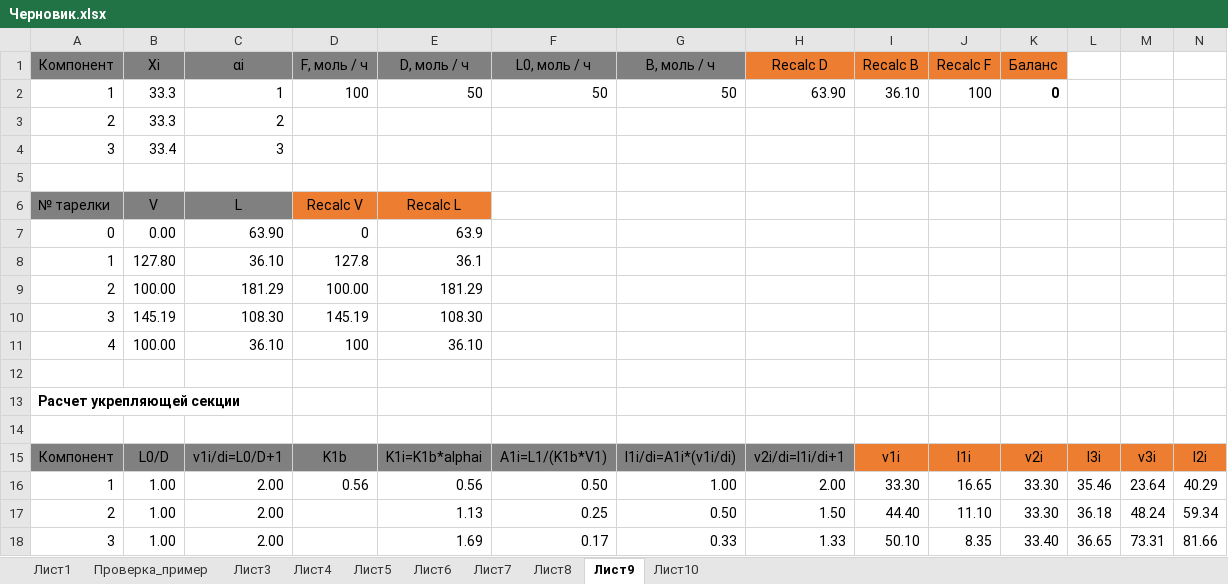
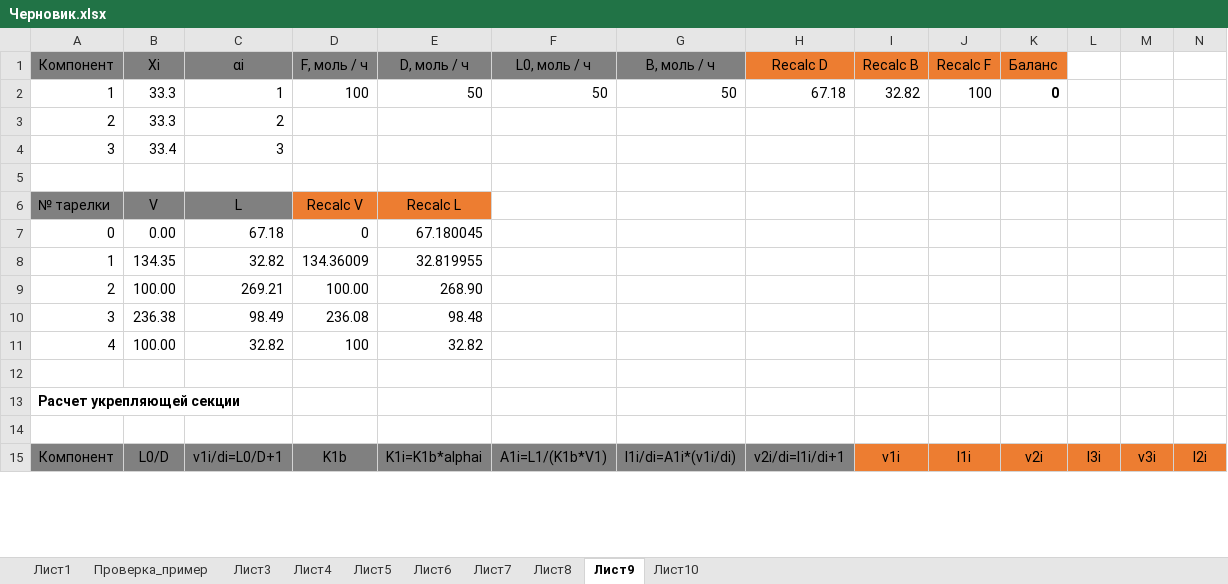
Before and after one commit to VChuzlov/My_Project, an Excel workbook: Черновик.xlsx, sheet Лист9, drawn as a sheet; only a part is shown; values as stored, in another font and other column widths than the file's, no borders; charts and pictures not drawn; removed rows and columns are numbered as before the commit, all else as after; rows hold the shown columns only; the diff covers the shown part only; the diff names each change by its address in the sheet, - before the commit and + after, or states it on an @@ line.

```diff
--- a/Черновик.xlsx (sheet Лист9)
+++ b/Черновик.xlsx (sheet Лист9)
-H2 (Recalc D): 63.90
+H2 (Recalc D): 67.18
-I2 (Recalc B): 36.10
+I2 (Recalc B): 32.82
-C7 (αi): 63.90
+C7 (αi): 67.18
-E7 (D, моль / ч): 63.9
+E7 (D, моль / ч): 67.180045
-row 8: 1 | 127.80 | 36.10 | 127.8 | 36.1
+row 8: 1 | 134.35 | 32.82 | 134.36009 | 32.819955
-C9 (αi): 181.29
+C9 (αi): 269.21
-E9 (D, моль / ч): 181.29
+E9 (D, моль / ч): 268.90
-row 10: 3 | 145.19 | 108.30 | 145.19 | 108.30
+row 10: 3 | 236.38 | 98.49 | 236.08 | 98.48
-C11 (αi): 36.10
+C11 (αi): 32.82
-E11 (D, моль / ч): 36.10
+E11 (D, моль / ч): 32.82
-row 16: 1 | 1.00 | 2.00 | 0.56 | 0.56 | 0.50 | 1.00 | 2.00 | 33.30 | 16.65 | 33.30 | 35.46 | 23.64 | 40.29
-row 17: 2 | 1.00 | 2.00 |  | 1.13 | 0.25 | 0.50 | 1.50 | 44.40 | 11.10 | 33.30 | 36.18 | 48.24 | 59.34
-row 18: 3 | 1.00 | 2.00 |  | 1.69 | 0.17 | 0.33 | 1.33 | 50.10 | 8.35 | 33.40 | 36.65 | 73.31 | 81.66
```
Also changed, not shown: 20 added rows, 14 removed rows and 4 edited cells elsewhere in this sheet, sheet Лист10, sheet Лист6, sheet Лист4, sheet Лист5, sheet Лист7, sheet Лист8, 2 more sheets, formulas that keep their value, charts or pictures.
